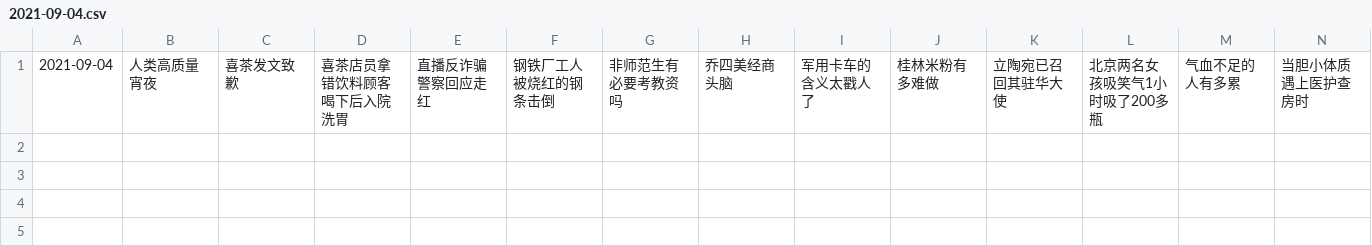
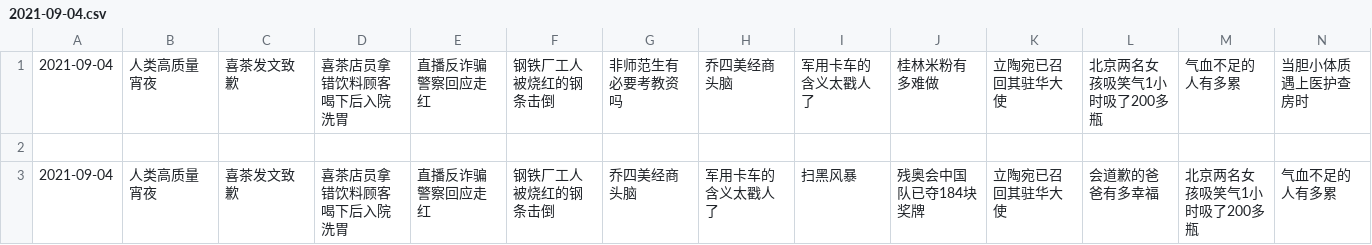
Before and after one commit to vmp65l3/weibo-hotrank, a CSV file: data/2021-09-04.csv, drawn as a sheet; only a part is shown; rows hold the shown columns only; the diff names each change by its address in the sheet, - before the commit and + after, or states it on an @@ line.

```diff
--- a/data/2021-09-04.csv
+++ b/data/2021-09-04.csv
+row 2: (empty)
+row 3: 2021-09-04 | 人类高质量宵夜 | 喜茶发文致歉 | 喜茶店员拿错饮料顾客喝下后入院洗胃 | 直播反诈骗警察回应走红 | 钢铁厂工人被烧红的钢条击倒 | 乔四美经商头脑 | 军用卡车的含义太戳人了 | 扫黑风暴 | 残奥会中国队已夺184块奖牌 | 立陶宛已召回其驻华大使 | 会道歉的爸爸有多幸福 | 北京两名女孩吸笑气1小时吸了200多瓶 | 气血不足的人有多累
```
Also changed, not shown: 1 other file.
